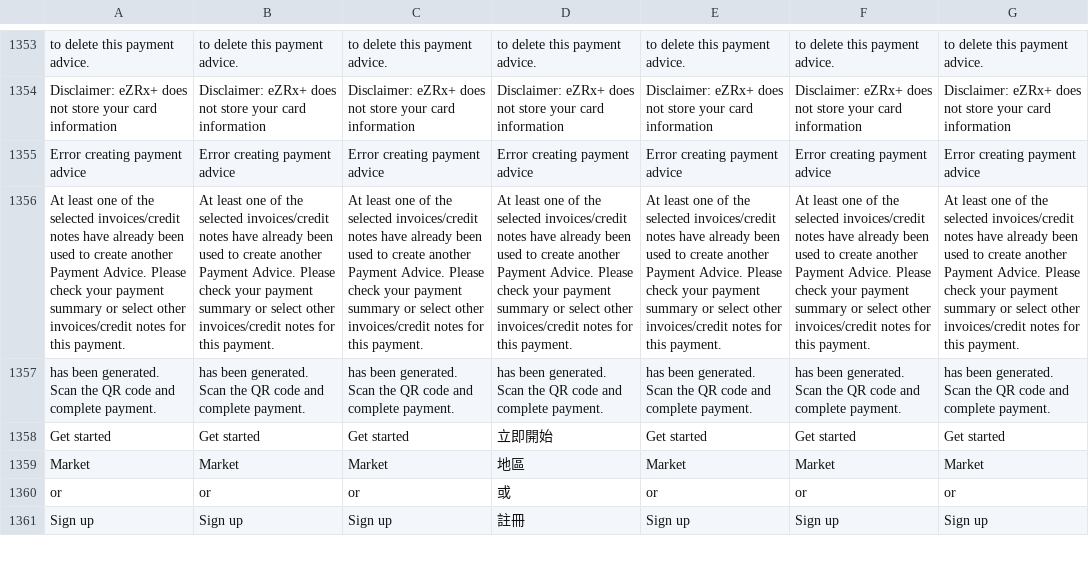
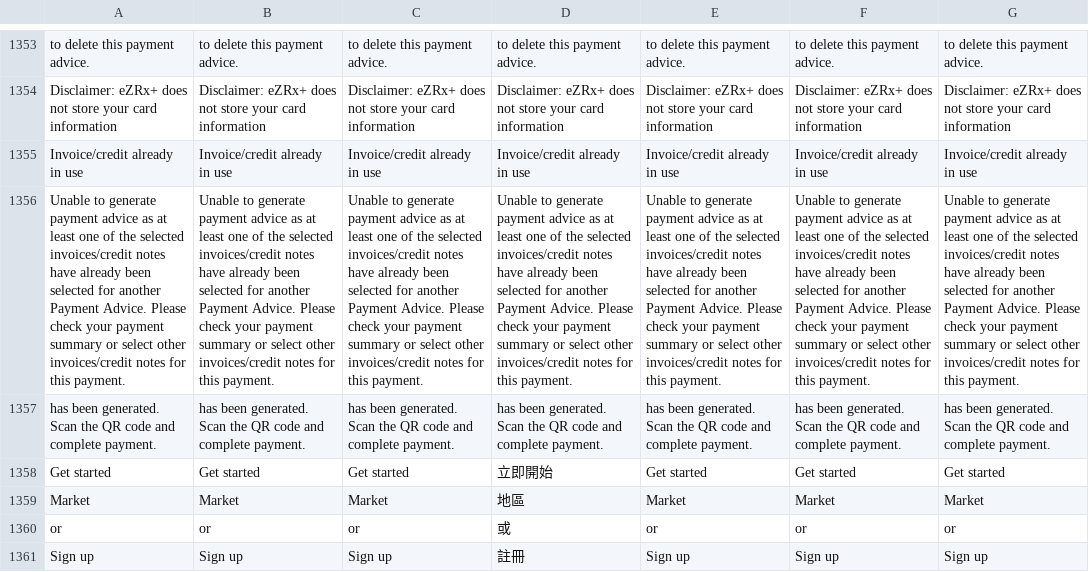
Before and after one commit to ramprasadbhagat/EZRX-, a CSV file: assets/langs/langs.csv, drawn as a sheet; only a part is shown, gaps mark what is left out; removed rows and columns are numbered as before the commit, all else as after; the diff names each change by its address in the sheet, - before the commit and + after, or states it on an @@ line.

```diff
--- a/assets/langs/langs.csv
+++ b/assets/langs/langs.csv
-row 1355: Error creating payment advice | Error creating payment advice | Error creating payment advice | Error creating payment advice | Error creating payment advice | Error creating payment advice | Error creating payment advice
+row 1355: Invoice/credit already in use | Invoice/credit already in use | Invoice/credit already in use | Invoice/credit already in use | Invoice/credit already in use | Invoice/credit already in use | Invoice/credit already in use
-A1356: At least one of the selected invoices/credit notes have already been used to create another Payment…
+A1356: Unable to generate payment advice as at least one of the selected invoices/credit notes have already been selected for another Payment…
-B1356: At least one of the selected invoices/credit notes have already been used to create another Payment…
+B1356: Unable to generate payment advice as at least one of the selected invoices/credit notes have already been selected for another Payment…
-C1356: At least one of the selected invoices/credit notes have already been used to create another Payment…
+C1356: Unable to generate payment advice as at least one of the selected invoices/credit notes have already been selected for another Payment…
-D1356: At least one of the selected invoices/credit notes have already been used to create another Payment…
+D1356: Unable to generate payment advice as at least one of the selected invoices/credit notes have already been selected for another Payment…
-E1356: At least one of the selected invoices/credit notes have already been used to create another Payment…
+E1356: Unable to generate payment advice as at least one of the selected invoices/credit notes have already been selected for another Payment…
-F1356: At least one of the selected invoices/credit notes have already been used to create another Payment…
+F1356: Unable to generate payment advice as at least one of the selected invoices/credit notes have already been selected for another Payment…
-G1356: At least one of the selected invoices/credit notes have already been used to create another Payment…
+G1356: Unable to generate payment advice as at least one of the selected invoices/credit notes have already been selected for another Payment…
```
Also changed, not shown: 4 other files.
